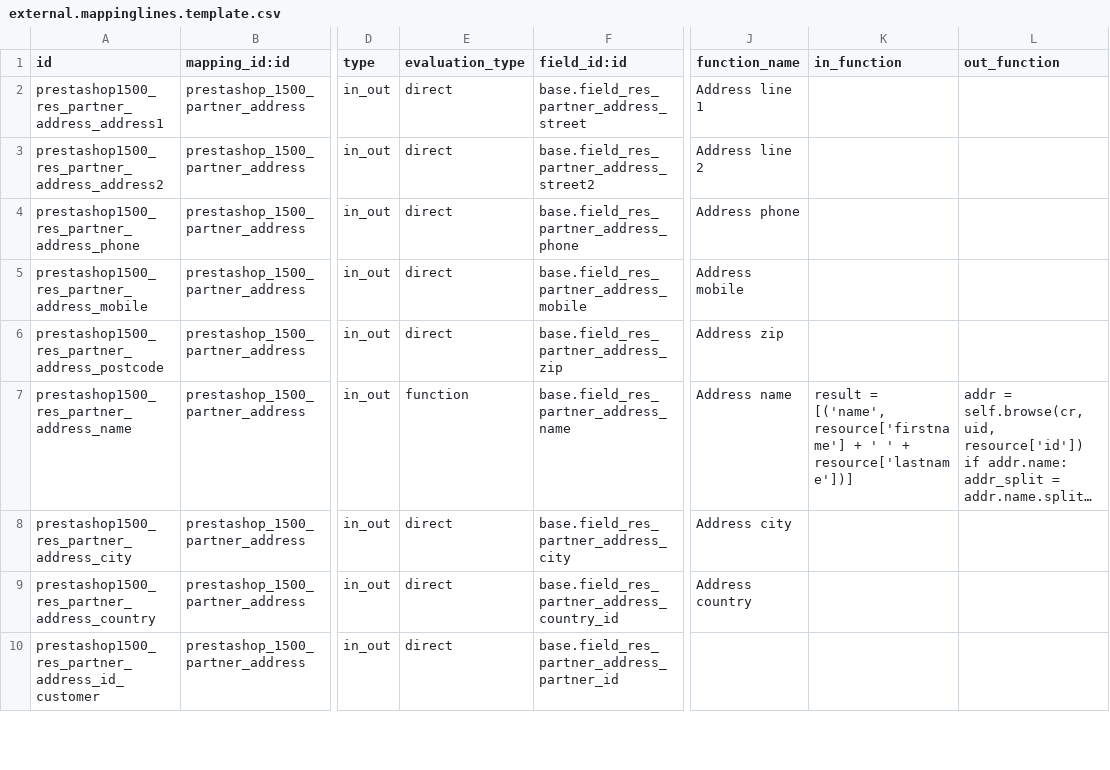
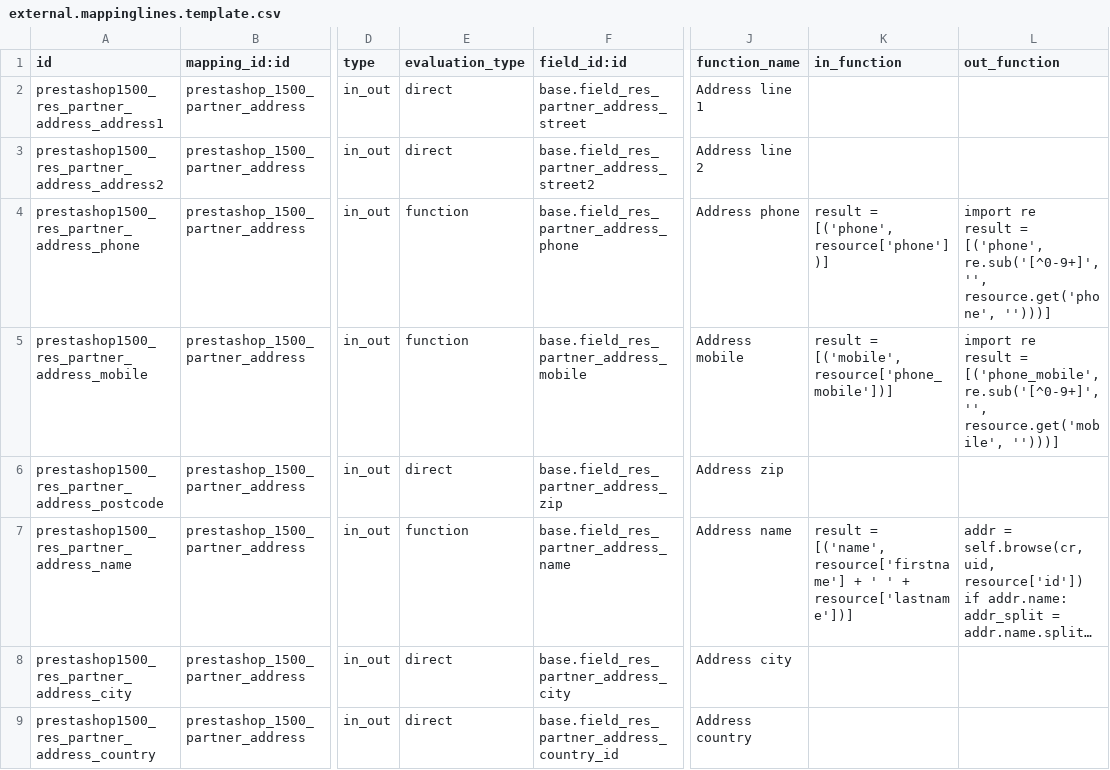
Before and after one commit to effectiveDev0818/prestashop_connector, a CSV file: prestashoperpconnect/settings/1.5.0.0/res.partner.address/external.mappinglines.template.csv, drawn as a sheet; only a part is shown, gaps mark what is left out; the shorter side is filled out with more unchanged rows; long unchanged cells end in …; ↵ is a line break in a cell; the diff names each change by its address in the sheet, - before the commit and + after, or states it on an @@ line.

Commit message:
Phone and mobile fields in prestashop are very small (16 chars), cf http://forge.prestashop.com/browse/PSCFV-5193
So, when we export from OpenERP to PrestaShop, we now remove all non-digit caracters except '+'

```diff
--- a/prestashoperpconnect/settings/1.5.0.0/res.partner.address/external.mappinglines.template.csv
+++ b/prestashoperpconnect/settings/1.5.0.0/res.partner.address/external.mappinglines.template.csv
-E4:E5 (evaluation_type): direct
+E4:E5 (evaluation_type): function
-K4 (in_function): (empty)
+K4 (in_function): result = [('phone', resource['phone'])]
-L4 (out_function): (empty)
+L4 (out_function): import re ↵ result = [('phone', re.sub('[^0-9+]', '', resource.get('phone', '')))]
-K5 (in_function): (empty)
+K5 (in_function): result = [('mobile', resource['phone_mobile'])]
-L5 (out_function): (empty)
+L5 (out_function): import re ↵ result = [('phone_mobile', re.sub('[^0-9+]', '', resource.get('mobile', '')))]
```
